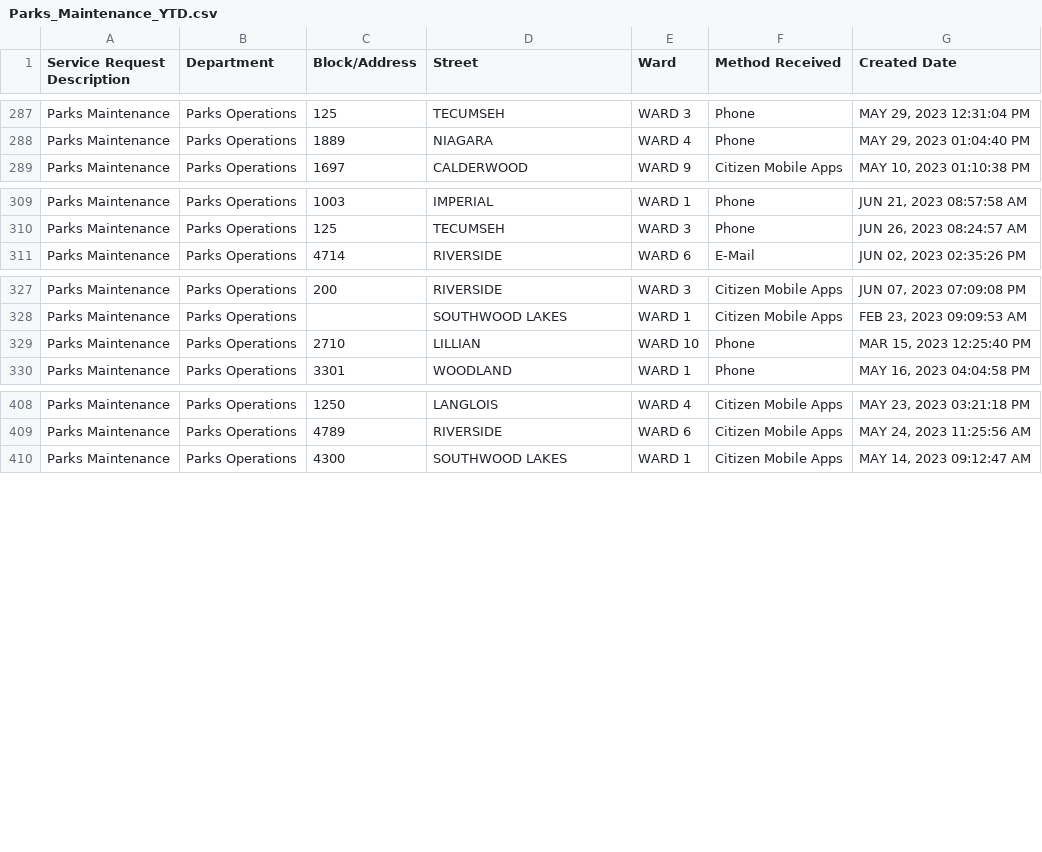
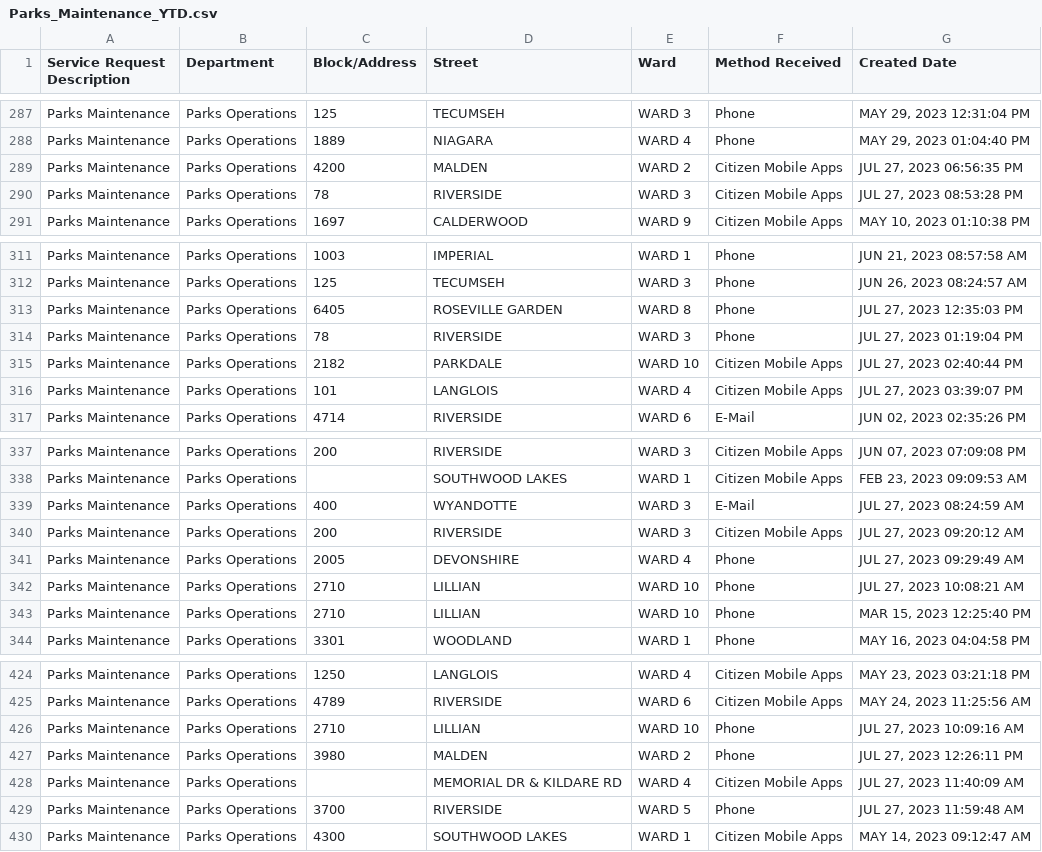
Before and after one commit to dntiontk/windsor-opendata, a CSV file: raw/parks-and-trails/Parks_Maintenance_YTD.csv, drawn as a sheet; only a part is shown, gaps mark what is left out; the diff covers the shown part only.

```diff
--- a/raw/parks-and-trails/Parks_Maintenance_YTD.csv
+++ b/raw/parks-and-trails/Parks_Maintenance_YTD.csv
@@ -288,2 +288,4 @@
 "Parks Maintenance","Parks Operations","1889","NIAGARA","WARD 4","Phone","MAY 29, 2023 01:04:40 PM"
+"Parks Maintenance","Parks Operations","4200","MALDEN","WARD 2","Citizen Mobile Apps","JUL 27, 2023 06:56:35 PM"
+"Parks Maintenance","Parks Operations","78","RIVERSIDE","WARD 3","Citizen Mobile Apps","JUL 27, 2023 08:53:28 PM"
 "Parks Maintenance","Parks Operations","1697","CALDERWOOD","WARD 9","Citizen Mobile Apps","MAY 10, 2023 01:10:38 PM"
@@ -310,2 +312,6 @@
 "Parks Maintenance","Parks Operations","125","TECUMSEH","WARD 3","Phone","JUN 26, 2023 08:24:57 AM"
+"Parks Maintenance","Parks Operations","6405","ROSEVILLE GARDEN","WARD 8","Phone","JUL 27, 2023 12:35:03 PM"
+"Parks Maintenance","Parks Operations","78","RIVERSIDE","WARD 3","Phone","JUL 27, 2023 01:19:04 PM"
+"Parks Maintenance","Parks Operations","2182","PARKDALE","WARD 10","Citizen Mobile Apps","JUL 27, 2023 02:40:44 PM"
+"Parks Maintenance","Parks Operations","101","LANGLOIS","WARD 4","Citizen Mobile Apps","JUL 27, 2023 03:39:07 PM"
 "Parks Maintenance","Parks Operations","4714","RIVERSIDE","WARD 6","E-Mail","JUN 02, 2023 02:35:26 PM"
@@ -328,2 +338,6 @@
 "Parks Maintenance","Parks Operations"," ","SOUTHWOOD LAKES","WARD 1","Citizen Mobile Apps","FEB 23, 2023 09:09:53 AM"
+"Parks Maintenance","Parks Operations","400","WYANDOTTE","WARD 3","E-Mail","JUL 27, 2023 08:24:59 AM"
+"Parks Maintenance","Parks Operations","200","RIVERSIDE","WARD 3","Citizen Mobile Apps","JUL 27, 2023 09:20:12 AM"
+"Parks Maintenance","Parks Operations","2005","DEVONSHIRE","WARD 4","Phone","JUL 27, 2023 09:29:49 AM"
+"Parks Maintenance","Parks Operations","2710","LILLIAN","WARD 10","Phone","JUL 27, 2023 10:08:21 AM"
 "Parks Maintenance","Parks Operations","2710","LILLIAN","WARD 10","Phone","MAR 15, 2023 12:25:40 PM"
@@ -409,2 +425,6 @@
 "Parks Maintenance","Parks Operations","4789","RIVERSIDE","WARD 6","Citizen Mobile Apps","MAY 24, 2023 11:25:56 AM"
+"Parks Maintenance","Parks Operations","2710","LILLIAN","WARD 10","Phone","JUL 27, 2023 10:09:16 AM"
+"Parks Maintenance","Parks Operations","3980","MALDEN","WARD 2","Phone","JUL 27, 2023 12:26:11 PM"
+"Parks Maintenance","Parks Operations"," ","MEMORIAL DR & KILDARE RD","WARD 4","Citizen Mobile Apps","JUL 27, 2023 11:40:09 AM"
+"Parks Maintenance","Parks Operations","3700","RIVERSIDE","WARD 5","Phone","JUL 27, 2023 11:59:48 AM"
 "Parks Maintenance","Parks Operations","4300","SOUTHWOOD LAKES","WARD 1","Citizen Mobile Apps","MAY 14, 2023 09:12:47 AM"
```
Also changed, not shown: 4 added rows and 2 moved rows elsewhere in this file, raw/garbage/Garbage_Not_Collected_YTD.csv, raw/roads-and-sidewalks/Road_Maintenance_YTD.csv, 13 other files.
